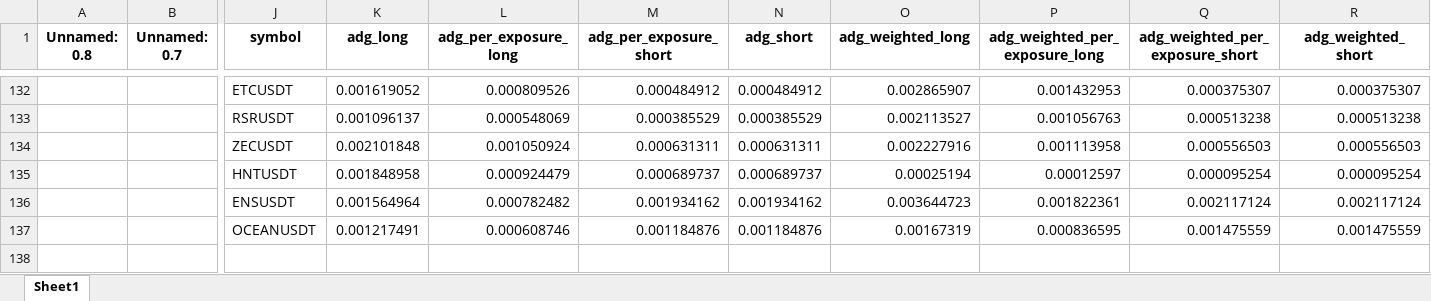
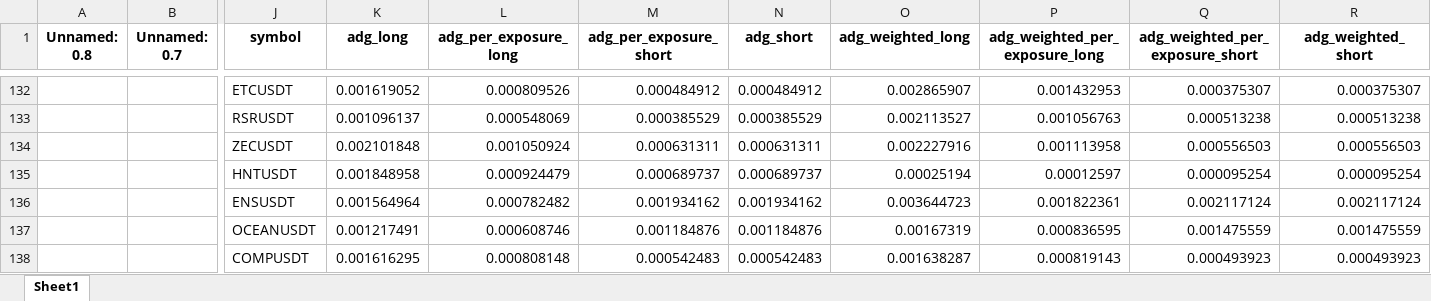
Before and after one commit to protoad56/passivbot_configs, an Excel workbook: optimized/logs/analysis.xlsx, sheet Sheet1, drawn as a sheet; only a part is shown, gaps mark what is left out; values as stored, in another font and other column widths than the file's, no borders; rows hold the shown columns only; the diff names each change by its address in the sheet, - before the commit and + after, or states it on an @@ line.

```diff
--- a/optimized/logs/analysis.xlsx (sheet Sheet1)
+++ b/optimized/logs/analysis.xlsx (sheet Sheet1)
+row 138:  |  | COMPUSDT | 0.001616295 | 0.000808148 | 0.000542483 | 0.000542483 | 0.001638287 | 0.000819143 | 0.000493923 | 0.000493923
```
Also changed, not shown: 3 other files.
